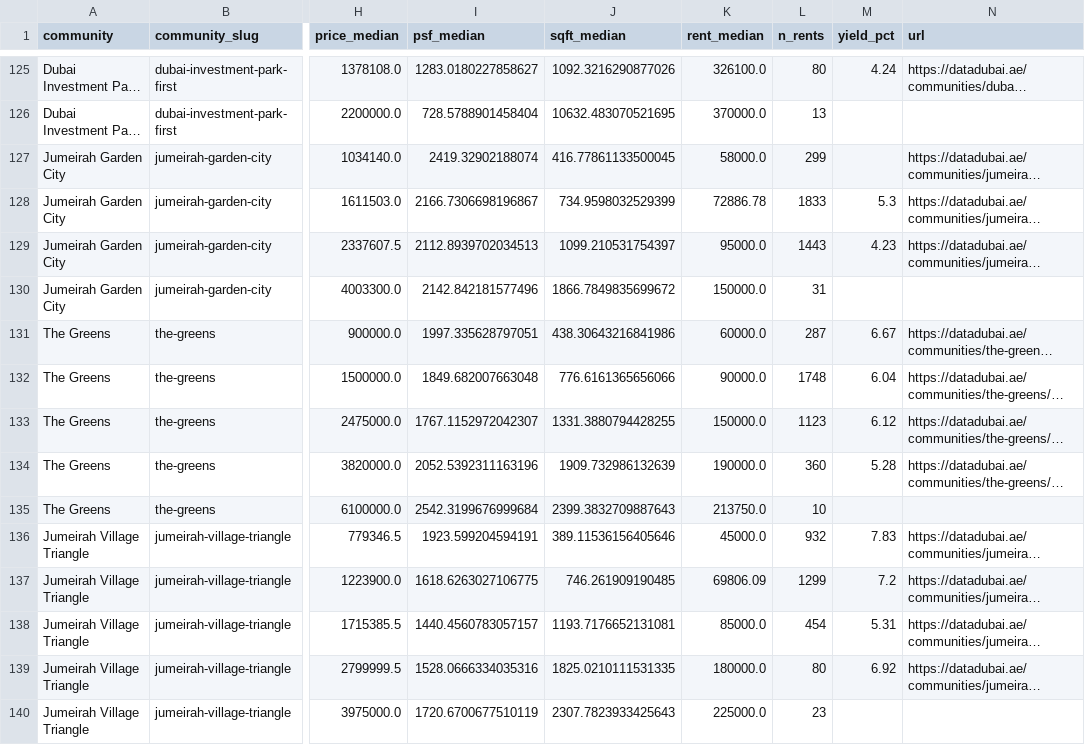
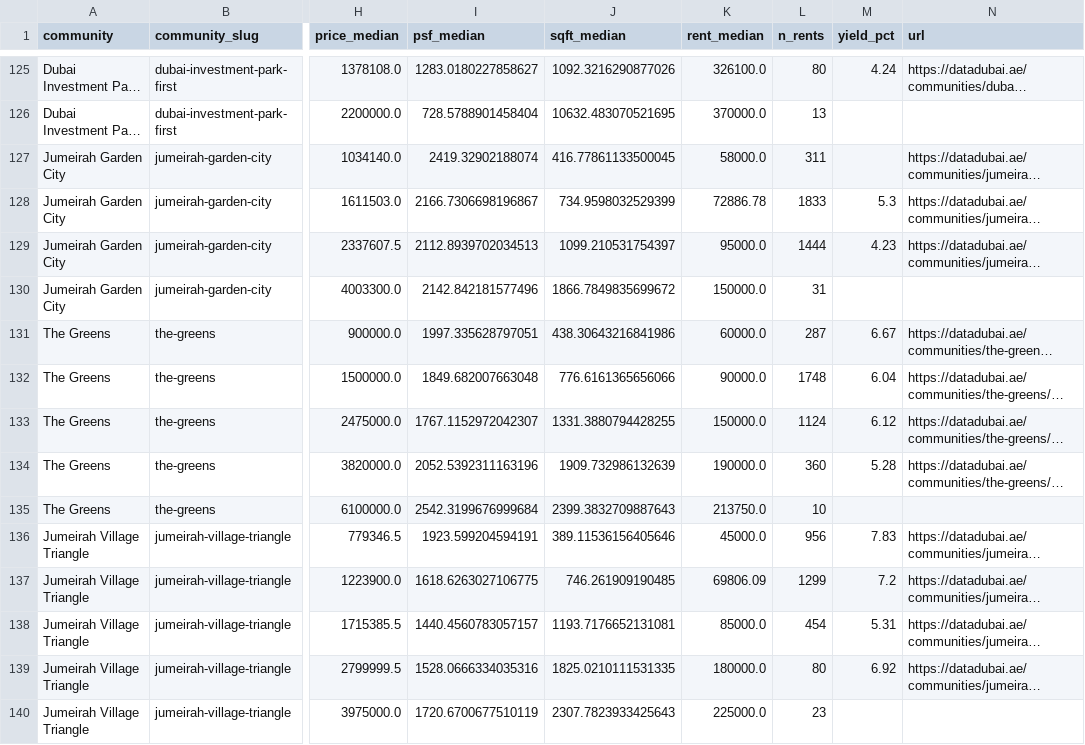
Before and after one commit to jamalxcode/dubai_map, a CSV file: data/datadubai/community_bedrooms.csv, drawn as a sheet; only a part is shown, gaps mark what is left out; long unchanged cells end in …; the diff covers the shown part only; the diff names each change by its address in the sheet, - before the commit and + after, or states it on an @@ line.

```diff
--- a/data/datadubai/community_bedrooms.csv
+++ b/data/datadubai/community_bedrooms.csv
-L127 (n_rents): 299
+L127 (n_rents): 311
-L129 (n_rents): 1443
+L129 (n_rents): 1444
-L133 (n_rents): 1123
+L133 (n_rents): 1124
-L136 (n_rents): 932
+L136 (n_rents): 956
```
Also changed, not shown: 121 edited cells elsewhere in this file, data/datadubai/communities.csv, data/datadubai/rents_by_community.csv, 16 other files.
